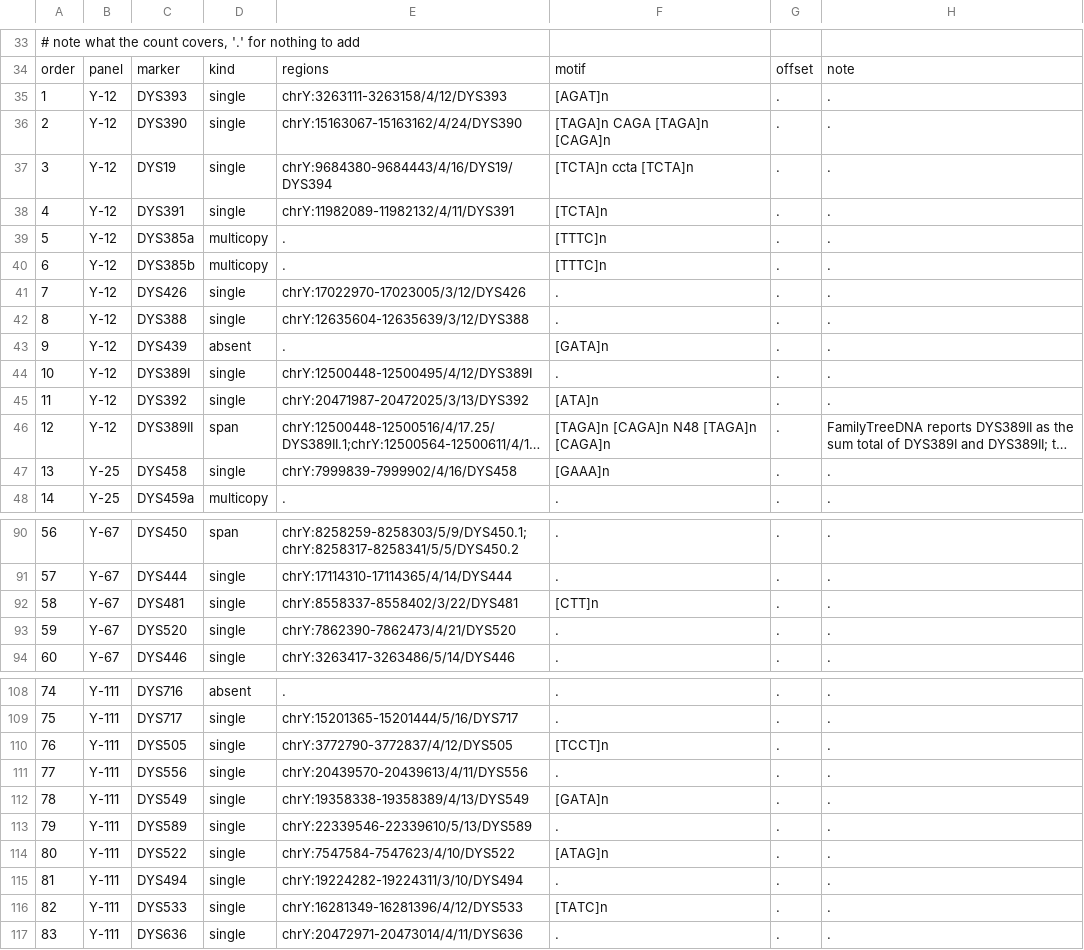
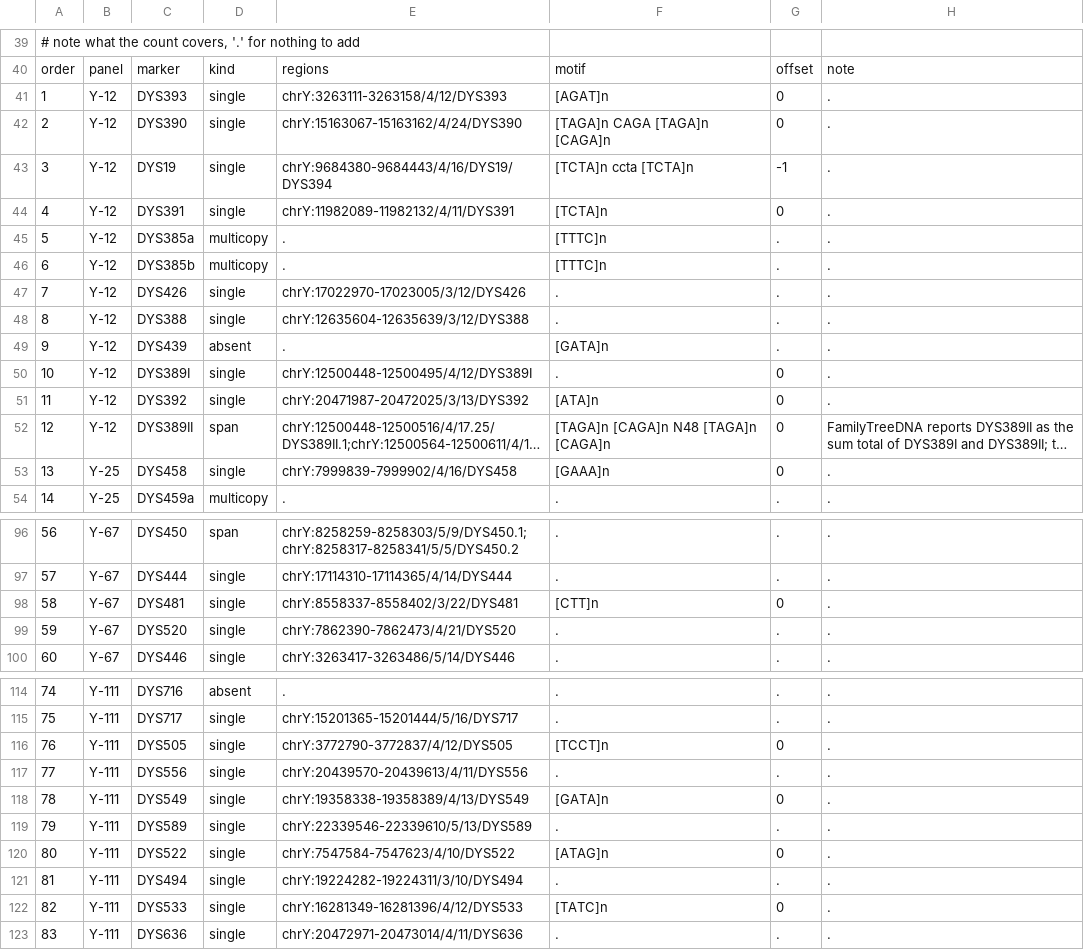
Before and after one commit to GeiserX/OwnGenome, a TSV file: assets/ystr_panel.tsv, drawn as a sheet; only a part is shown, gaps mark what is left out; long unchanged cells end in …; addresses are those after the commit; the diff covers the shown part only; the diff names each change by its address in the sheet, - before the commit and + after, or states it on an @@ line.

```diff
--- a/assets/ystr_panel.tsv
+++ b/assets/ystr_panel.tsv
-G41:G42: .
+G41:G42: 0
-G43: .
+G43: -1
-G44: .
+G44: 0
-G50:G53: .
+G50:G53: 0
-G98: .
+G98: 0
-G116: .
+G116: 0
-G118: .
+G118: 0
-G120: .
+G120: 0
-G122: .
+G122: 0
```
Also changed, not shown: 6 added rows, 11 edited cells and row numbers in column A elsewhere in this file, 22 other files.
